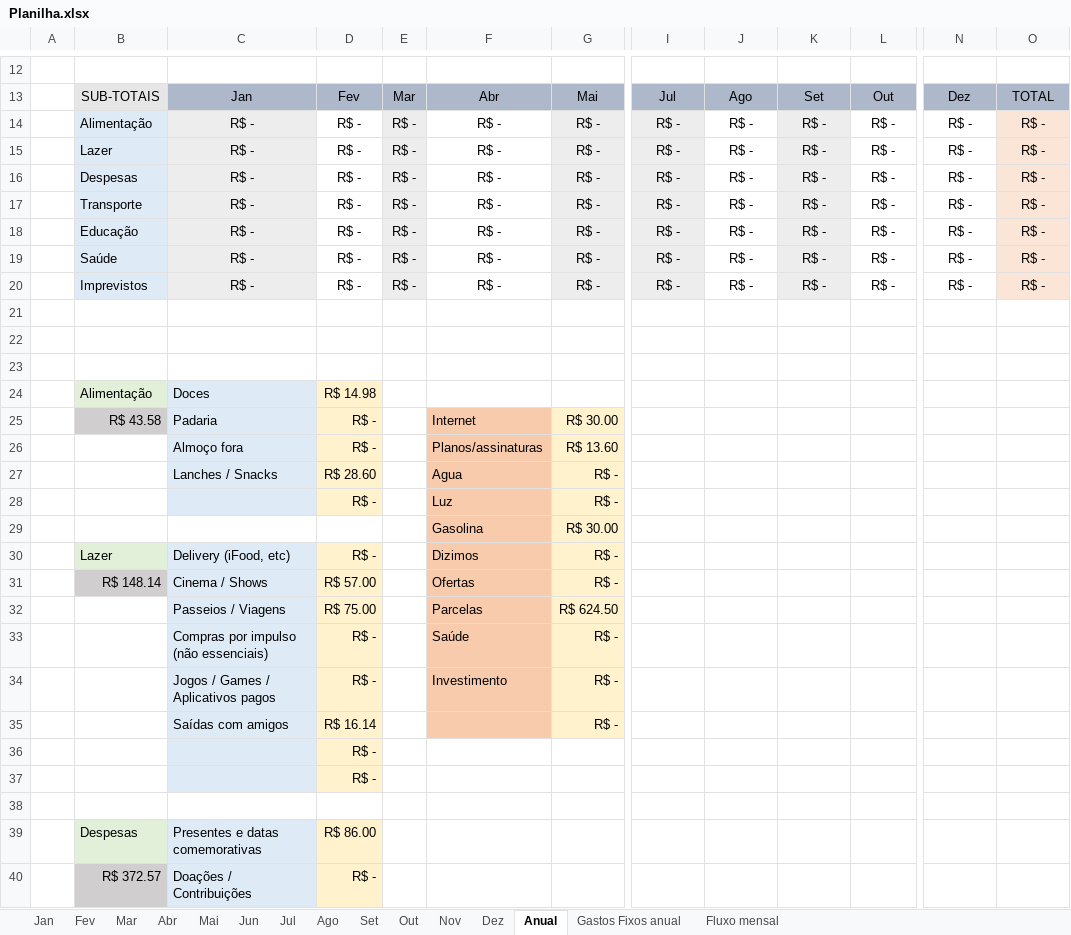
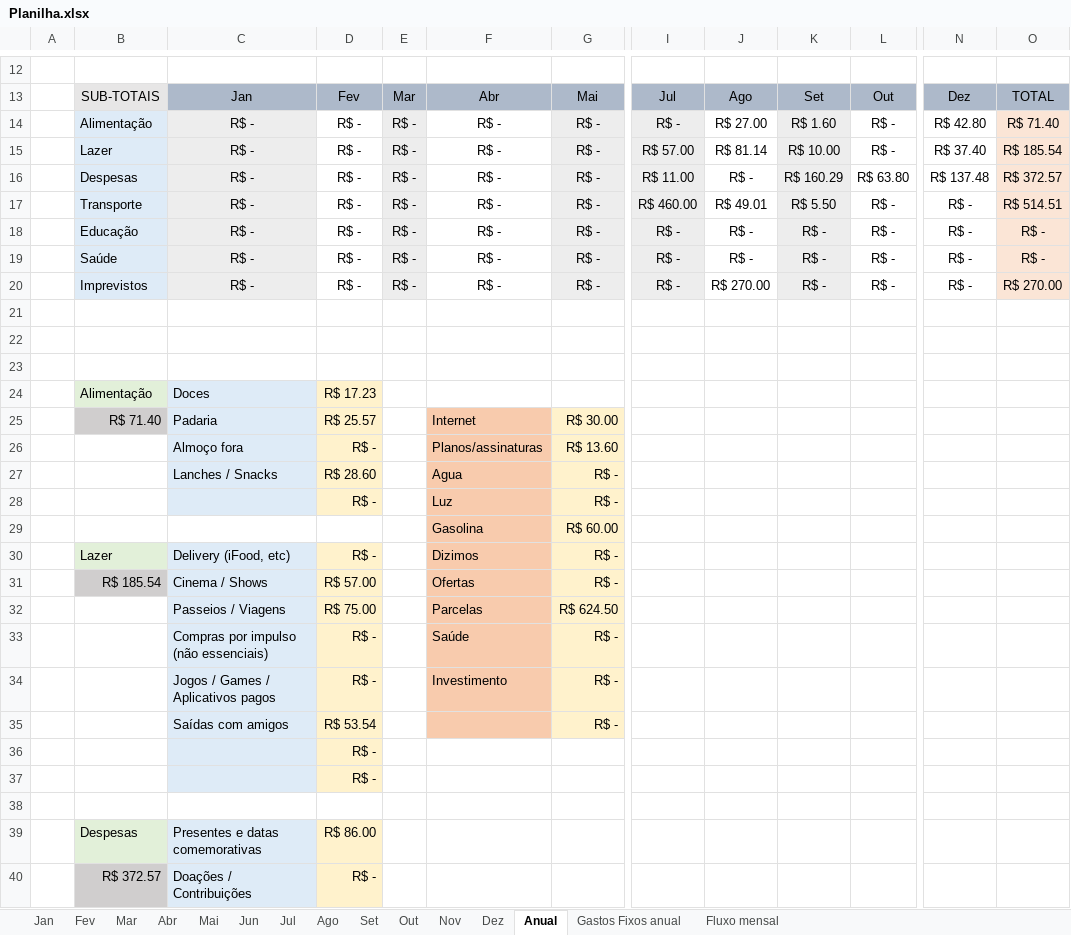
Before and after one commit to MiguelOliveira07/JavaScript, an Excel workbook: Planilha.xlsx, sheet Anual, drawn as a sheet; only a part is shown, gaps mark what is left out; values as stored, in another font and other column widths than the file's, no borders; the diff covers the shown part only; the diff names each change by its address in the sheet, - before the commit and + after, or states it on an @@ line.

```diff
--- a/Planilha.xlsx (sheet Anual)
+++ b/Planilha.xlsx (sheet Anual)
-J14: R$ -
+J14: R$ 27.00
-K14: R$ -
+K14: R$ 1.60
-N14: R$ -
+N14: R$ 42.80
-O14: R$ -
+O14: R$ 71.40
-I15: R$ -
+I15: R$ 57.00
-J15: R$ -
+J15: R$ 81.14
-K15: R$ -
+K15: R$ 10.00
-N15: R$ -
+N15: R$ 37.40
-O15: R$ -
+O15: R$ 185.54
-I16: R$ -
+I16: R$ 11.00
-K16: R$ -
+K16: R$ 160.29
-L16: R$ -
+L16: R$ 63.80
-N16: R$ -
+N16: R$ 137.48
-O16: R$ -
+O16: R$ 372.57
-I17: R$ -
+I17: R$ 460.00
-J17: R$ -
+J17: R$ 49.01
-K17: R$ -
+K17: R$ 5.50
-O17: R$ -
+O17: R$ 514.51
-J20: R$ -
+J20: R$ 270.00
-O20: R$ -
+O20: R$ 270.00
-D24: R$ 14.98
+D24: R$ 17.23
-B25: R$ 43.58
+B25: R$ 71.40
-D25: R$ -
+D25: R$ 25.57
-G29: R$ 30.00
+G29: R$ 60.00
-B31: R$ 148.14
+B31: R$ 185.54
-D35: R$ 16.14
+D35: R$ 53.54
```
Also changed, not shown: 12 edited cells elsewhere in this sheet, sheet Dez, sheet Mar, sheet Abr, sheet Mai, sheet Jun, sheet Fev, 6 more sheets, formulas that keep their value, charts or pictures.
